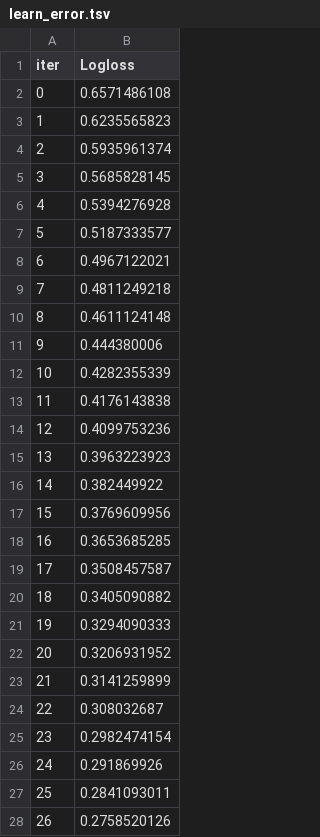
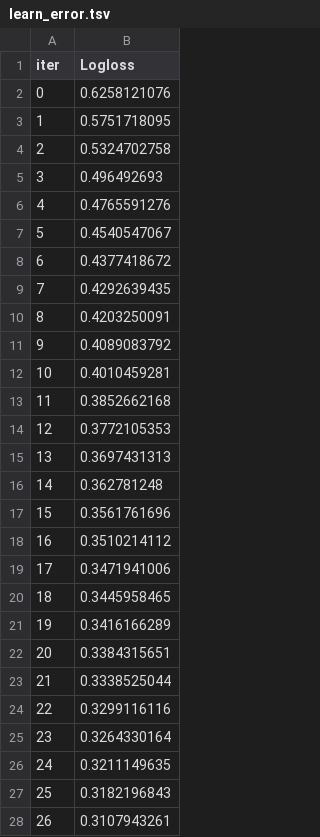
Before and after one commit to ScottfreeLLC/alphapy-pro, a TSV file: alphapy/examples/Kaggle/catboost_info/learn_error.tsv, drawn as a sheet; only a part is shown; the diff covers the shown part only.

```diff
--- a/alphapy/examples/Kaggle/catboost_info/learn_error.tsv
+++ b/alphapy/examples/Kaggle/catboost_info/learn_error.tsv
@@ -1,28 +1,28 @@
 iter	Logloss
-0	0.6571486108
-1	0.6235565823
-2	0.5935961374
-3	0.5685828145
-4	0.5394276928
-5	0.5187333577
-6	0.4967122021
-7	0.4811249218
-8	0.4611124148
-9	0.444380006
-10	0.4282355339
-11	0.4176143838
-12	0.4099753236
-13	0.3963223923
-14	0.382449922
-15	0.3769609956
-16	0.3653685285
-17	0.3508457587
-18	0.3405090882
-19	0.3294090333
-20	0.3206931952
-21	0.3141259899
-22	0.308032687
-23	0.2982474154
-24	0.291869926
-25	0.2841093011
-26	0.2758520126
+0	0.6258121076
+1	0.5751718095
+2	0.5324702758
+3	0.496492693
+4	0.4765591276
+5	0.4540547067
+6	0.4377418672
+7	0.4292639435
+8	0.4203250091
+9	0.4089083792
+10	0.4010459281
+11	0.3852662168
+12	0.3772105353
+13	0.3697431313
+14	0.362781248
+15	0.3561761696
+16	0.3510214112
+17	0.3471941006
+18	0.3445958465
+19	0.3416166289
+20	0.3384315651
+21	0.3338525044
+22	0.3299116116
+23	0.3264330164
+24	0.3211149635
+25	0.3182196843
+26	0.3107943261
```
Also changed, not shown: 24 edited cells elsewhere in this file, alphapy/examples/Kaggle/catboost_info/time_left.tsv, 8 other files.
